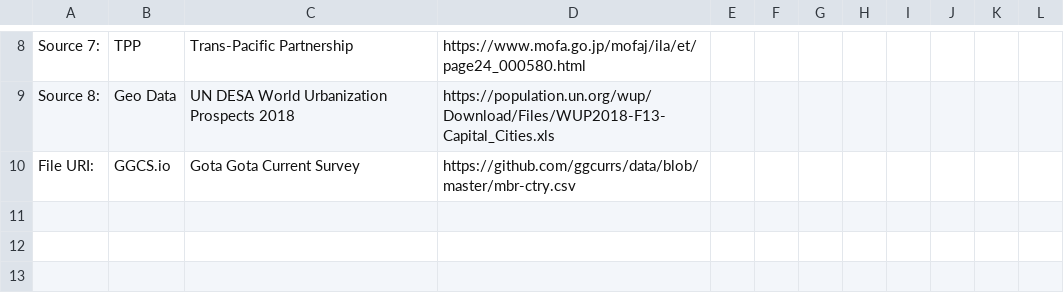
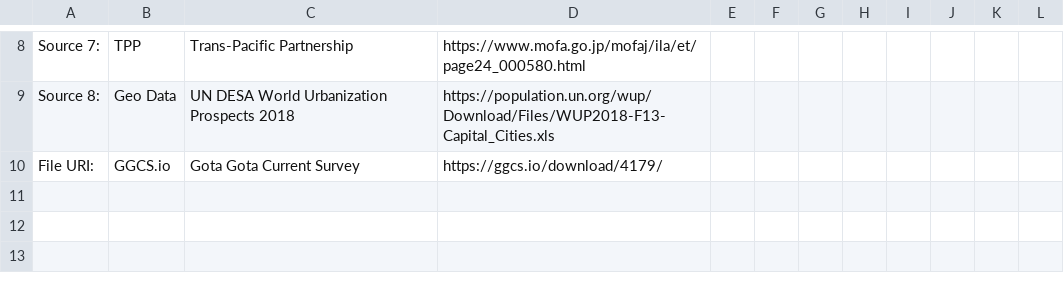
Before and after one commit to ggcurrs/data, a CSV file: mbr-ctry.csv, drawn as a sheet; only a part is shown, gaps mark what is left out.

Commit message:
1.0.0

```diff
--- a/mbr-ctry.csv
+++ b/mbr-ctry.csv
@@ -9,3 +9,3 @@ Source 7:,TPP,Trans-Pacific Partnership,https://www.mofa.go.jp/mofaj/ila/et/page
 Source 8:,Geo Data,UN DESA World Urbanization Prospects 2018,https://population.un.org/wup/Download/Files/WUP2018-F13-Capital_Cities.xls,,,,,,,,
-File URI:,GGCS.io,Gota Gota Current Survey,https://github.com/ggcurrs/data/blob/master/mbr-ctry.csv,,,,,,,,
+File URI:,GGCS.io,Gota Gota Current Survey,https://ggcs.io/download/4179/,,,,,,,,
 ,,,,,,,,,,,
```
